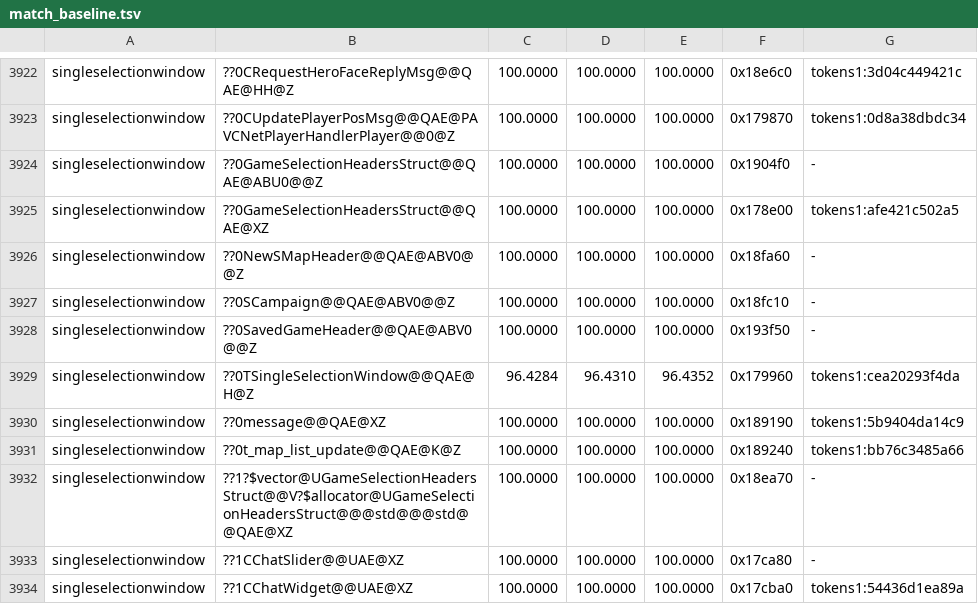
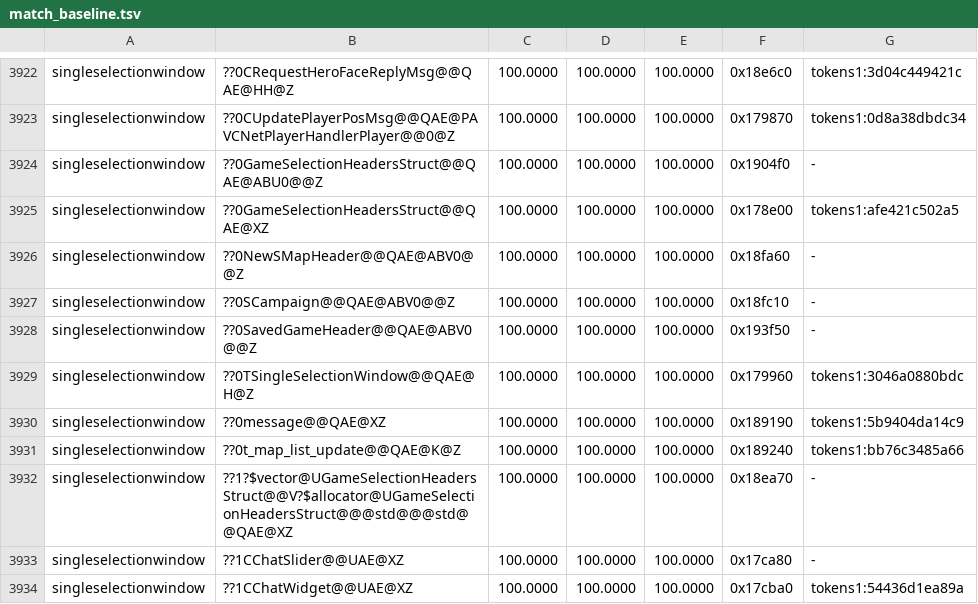
Before and after one commit to sushi-shi/homm3-decomp, a TSV file: config/match_baseline.tsv, drawn as a sheet; only a part is shown, gaps mark what is left out.

```diff
--- a/config/match_baseline.tsv
+++ b/config/match_baseline.tsv
@@ -3928,3 +3928,3 @@ singleselectionwindow	??0SCampaign@@QAE@ABV0@@Z	100.0000	100.0000	100.0000	0x18f
 singleselectionwindow	??0SavedGameHeader@@QAE@ABV0@@Z	100.0000	100.0000	100.0000	0x193f50	-
-singleselectionwindow	??0TSingleSelectionWindow@@QAE@H@Z	96.4284	96.4310	96.4352	0x179960	tokens1:cea20293f4da
+singleselectionwindow	??0TSingleSelectionWindow@@QAE@H@Z	100.0000	100.0000	100.0000	0x179960	tokens1:3046a0880bdc
 singleselectionwindow	??0message@@QAE@XZ	100.0000	100.0000	100.0000	0x189190	tokens1:5b9404da14c9
```
Also changed, not shown: 1 other file.
